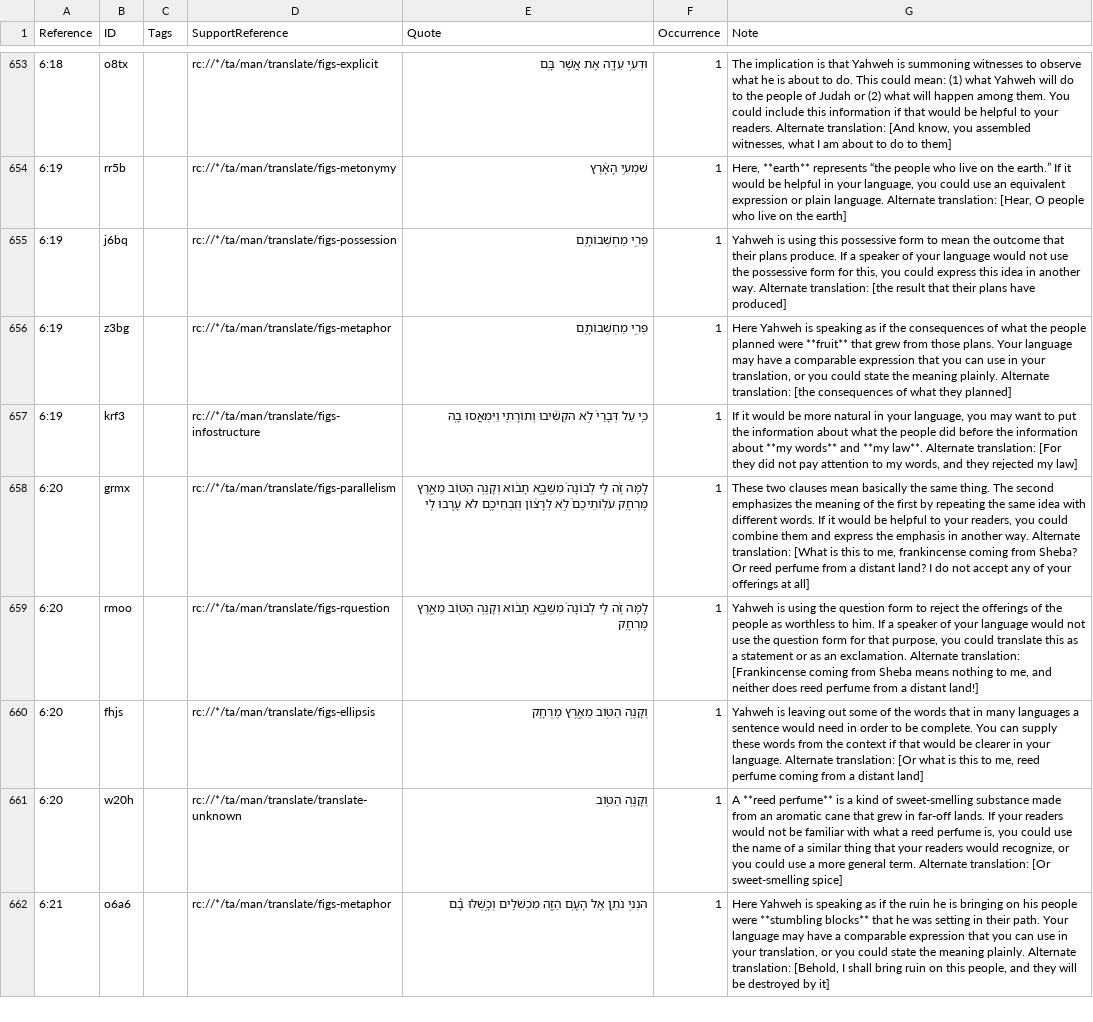
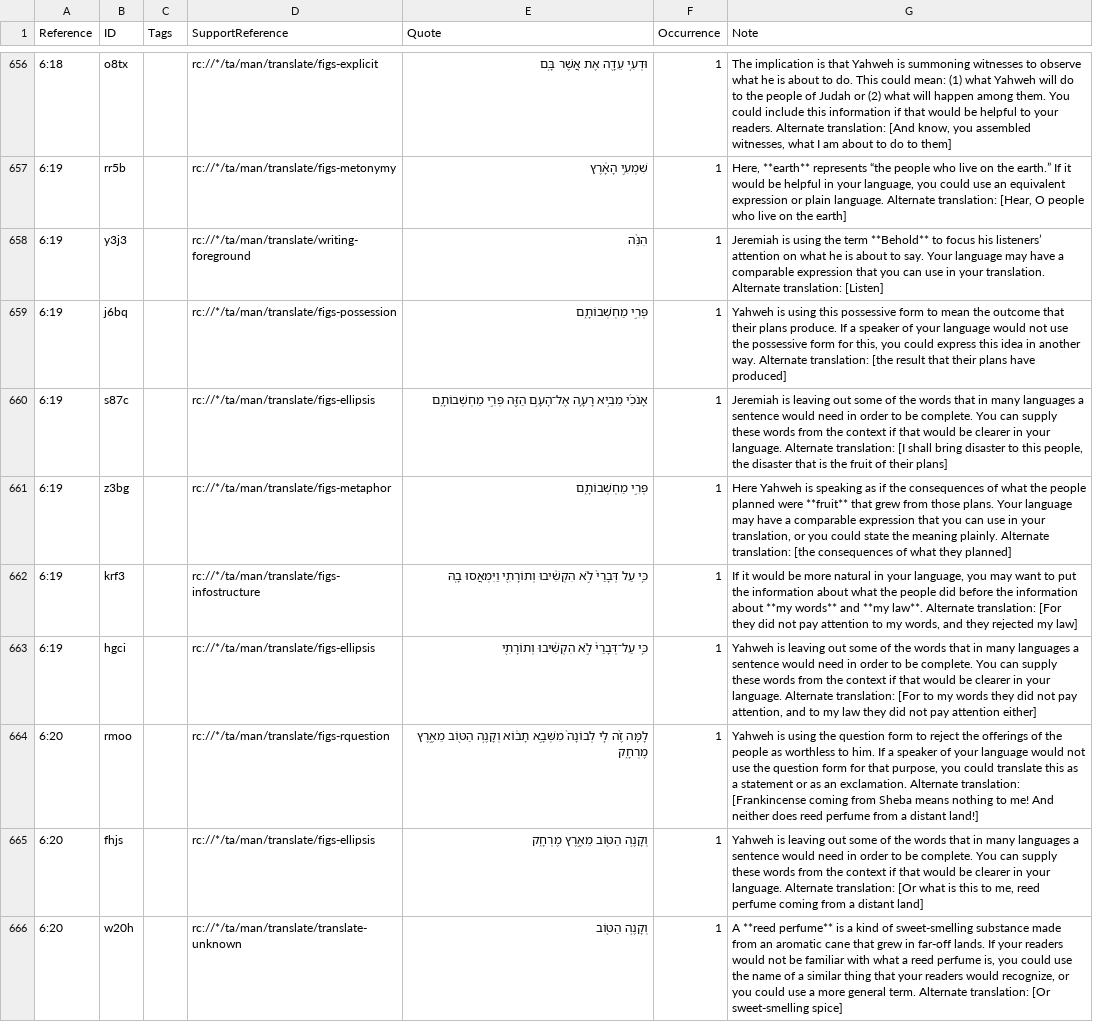
Before and after one commit to ding0t/en_tn, a TSV file: tn_JER.tsv, drawn as a sheet; only a part is shown, gaps mark what is left out; the shorter side is filled out with more unchanged rows; removed rows and columns are numbered as before the commit, all else as after; the diff covers the shown part only; the diff names each change by its address in the sheet, - before the commit and + after, or states it on an @@ line.

```diff
--- a/tn_JER.tsv
+++ b/tn_JER.tsv
+row 658: 6:19 | y3j3 |  | rc://*/ta/man/translate/writing-foreground | הִנֵּ֨ה | 1 | Jeremiah is using the term **Behold** to focus his listeners’ attention on what he is about to say. Your language may have a comparable expression that you can use in your translation. Alternate translation: [Listen]
+row 660: 6:19 | s87c |  | rc://*/ta/man/translate/figs-ellipsis | אָנֹכִ֜י מֵבִ֥יא רָעָ֛ה אֶל־הָעָ֥ם הַזֶּ֖ה פְּרִ֣י מַחְשְׁבוֹתָ֑ם | 1 | Jeremiah is leaving out some of the words that in many languages a sentence would need in order to be complete. You can supply these words from the context if that would be clearer in your language. Alternate translation: [I shall bring disaster to this people, the disaster that is the fruit of their plans]
-row 658: 6:20 | grmx |  | rc://*/ta/man/translate/figs-parallelism | לָמָּה זֶּ֨ה לִ֤י לְבוֹנָה֙ מִשְּׁבָ֣א תָב֔וֹא וְקָנֶ֥ה הַטּ֖וֹב מֵאֶ֣רֶץ מֶרְחָ֑ק עֹלֽוֹתֵיכֶם֙ לֹ֣א לְרָצ֔וֹן וְזִבְחֵיכֶ֖ם לֹא עָ֥רְבוּ לִֽי | 1 | These two clauses mean basically the same thing. The second emphasizes the meaning of the first by repeating the same idea with different words. If it would be helpful to your readers, you could combine them and express the emphasis in another way. Alternate translation: [What is this to me, frankincense coming from Sheba? Or reed perfume from a distant land? I do not accept any of your offerings at all]
+row 663: 6:19 | hgci |  | rc://*/ta/man/translate/figs-ellipsis | כִּ֤י עַל־דְּבָרַי֙ לֹ֣א הִקְשִׁ֔יבוּ וְתוֹרָתִ֖י | 1 | Yahweh is leaving out some of the words that in many languages a sentence would need in order to be complete. You can supply these words from the context if that would be clearer in your language. Alternate translation: [For to my words they did not pay attention, and to my law they did not pay attention either]
-G664 (Note): …nothing to me, and neither does…
+G664 (Note): …nothing to me! And neither does…
```
Also changed, not shown: 12 added rows, 5 removed rows and 29 edited cells elsewhere in this file.
